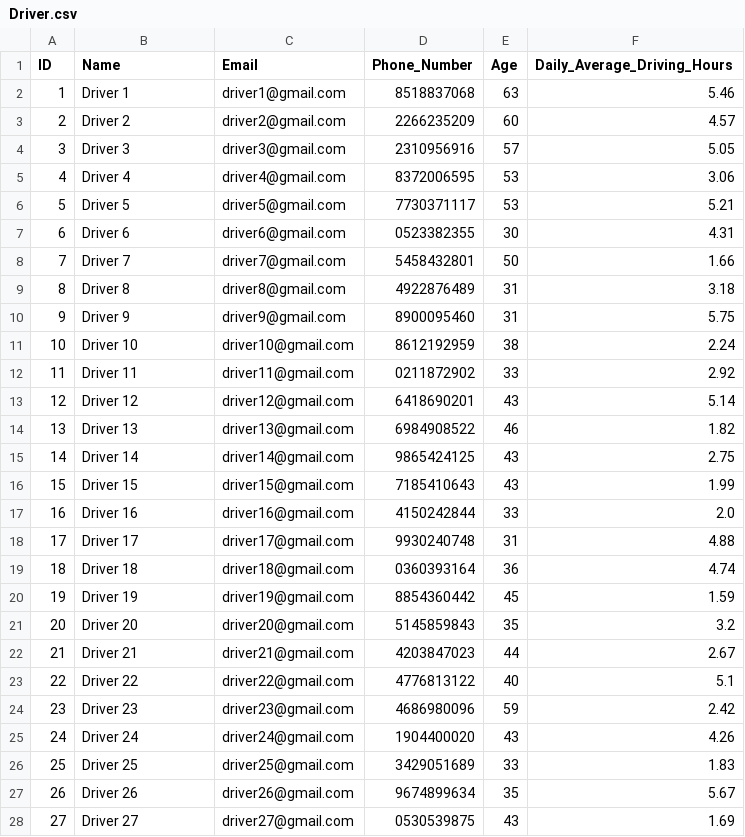
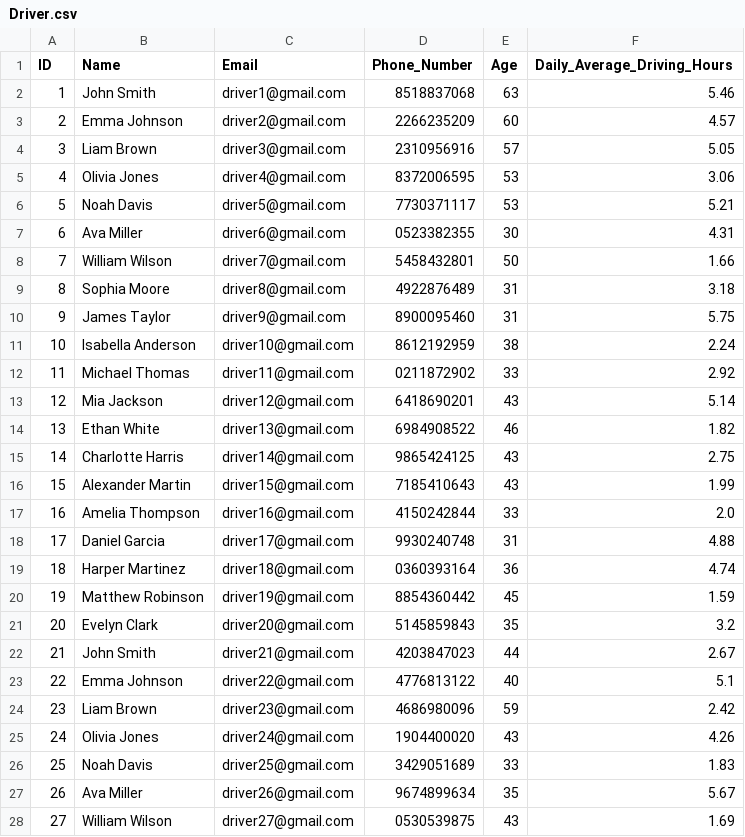
Before and after one commit to R-Yadav123/Driver-Drowsiness-Detection-Management-System, a CSV file: Driver.csv, drawn as a sheet; only a part is shown; the diff covers the shown part only.

```diff
--- a/Driver.csv
+++ b/Driver.csv
@@ -1,28 +1,28 @@
 ID,Name,Email,Phone_Number,Age,Daily_Average_Driving_Hours
-1,Driver 1,driver1@gmail.com,8518837068,63,5.46
-2,Driver 2,driver2@gmail.com,2266235209,60,4.57
-3,Driver 3,driver3@gmail.com,2310956916,57,5.05
-4,Driver 4,driver4@gmail.com,8372006595,53,3.06
-5,Driver 5,driver5@gmail.com,7730371117,53,5.21
-6,Driver 6,driver6@gmail.com,0523382355,30,4.31
-7,Driver 7,driver7@gmail.com,5458432801,50,1.66
-8,Driver 8,driver8@gmail.com,4922876489,31,3.18
-9,Driver 9,driver9@gmail.com,8900095460,31,5.75
-10,Driver 10,driver10@gmail.com,8612192959,38,2.24
-11,Driver 11,driver11@gmail.com,0211872902,33,2.92
-12,Driver 12,driver12@gmail.com,6418690201,43,5.14
-13,Driver 13,driver13@gmail.com,6984908522,46,1.82
-14,Driver 14,driver14@gmail.com,9865424125,43,2.75
-15,Driver 15,driver15@gmail.com,7185410643,43,1.99
-16,Driver 16,driver16@gmail.com,4150242844,33,2.0
-17,Driver 17,driver17@gmail.com,9930240748,31,4.88
-18,Driver 18,driver18@gmail.com,0360393164,36,4.74
-19,Driver 19,driver19@gmail.com,8854360442,45,1.59
-20,Driver 20,driver20@gmail.com,5145859843,35,3.2
-21,Driver 21,driver21@gmail.com,4203847023,44,2.67
-22,Driver 22,driver22@gmail.com,4776813122,40,5.1
-23,Driver 23,driver23@gmail.com,4686980096,59,2.42
-24,Driver 24,driver24@gmail.com,1904400020,43,4.26
-25,Driver 25,driver25@gmail.com,3429051689,33,1.83
-26,Driver 26,driver26@gmail.com,9674899634,35,5.67
-27,Driver 27,driver27@gmail.com,0530539875,43,1.69
+1,John Smith,driver1@gmail.com,8518837068,63,5.46
+2,Emma Johnson,driver2@gmail.com,2266235209,60,4.57
+3,Liam Brown,driver3@gmail.com,2310956916,57,5.05
+4,Olivia Jones,driver4@gmail.com,8372006595,53,3.06
+5,Noah Davis,driver5@gmail.com,7730371117,53,5.21
+6,Ava Miller,driver6@gmail.com,0523382355,30,4.31
+7,William Wilson,driver7@gmail.com,5458432801,50,1.66
+8,Sophia Moore,driver8@gmail.com,4922876489,31,3.18
+9,James Taylor,driver9@gmail.com,8900095460,31,5.75
+10,Isabella Anderson,driver10@gmail.com,8612192959,38,2.24
+11,Michael Thomas,driver11@gmail.com,0211872902,33,2.92
+12,Mia Jackson,driver12@gmail.com,6418690201,43,5.14
+13,Ethan White,driver13@gmail.com,6984908522,46,1.82
+14,Charlotte Harris,driver14@gmail.com,9865424125,43,2.75
+15,Alexander Martin,driver15@gmail.com,7185410643,43,1.99
+16,Amelia Thompson,driver16@gmail.com,4150242844,33,2.0
+17,Daniel Garcia,driver17@gmail.com,9930240748,31,4.88
+18,Harper Martinez,driver18@gmail.com,0360393164,36,4.74
+19,Matthew Robinson,driver19@gmail.com,8854360442,45,1.59
+20,Evelyn Clark,driver20@gmail.com,5145859843,35,3.2
+21,John Smith,driver21@gmail.com,4203847023,44,2.67
+22,Emma Johnson,driver22@gmail.com,4776813122,40,5.1
+23,Liam Brown,driver23@gmail.com,4686980096,59,2.42
+24,Olivia Jones,driver24@gmail.com,1904400020,43,4.26
+25,Noah Davis,driver25@gmail.com,3429051689,33,1.83
+26,Ava Miller,driver26@gmail.com,9674899634,35,5.67
+27,William Wilson,driver27@gmail.com,0530539875,43,1.69
```
Also changed, not shown: 26 edited cells elsewhere in this file, 2 other files.
